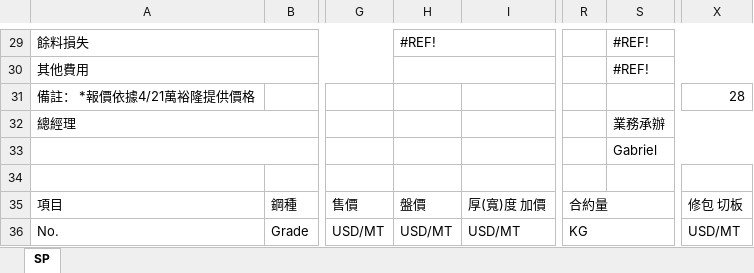
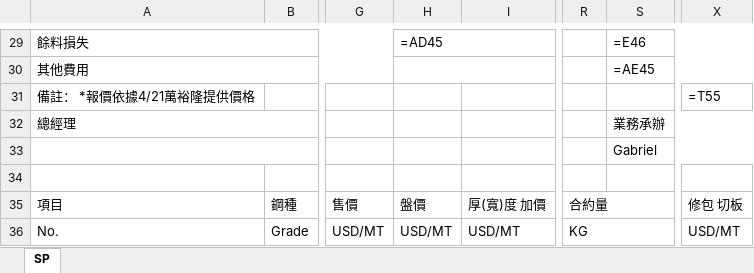
Before and after one commit to jacobLiou1225/PI_SP, an Excel workbook: spModle.xlsx, sheet SP, drawn as a sheet; only a part is shown, gaps mark what is left out; values as stored, in another font and other column widths than the file's, no cell formats; formulas without a stored value are shown as written; charts and pictures not drawn; the diff covers the shown part only; the diff names each change by its address in the sheet, - before the commit and + after, or states it on an @@ line.

```diff
--- a/spModle.xlsx (sheet SP)
+++ b/spModle.xlsx (sheet SP)
-H29: #REF!
+H29: =AD45
-S29: #REF!
+S29: =E46
-S30: #REF!
+S30: =AE45
-X31: 28
+X31: =T55
```
Also changed, not shown: 11 added rows, 11 removed rows and 55 edited cells elsewhere in this sheet, cell formats, charts or pictures, ne33file.xlsx, 2 other files.
